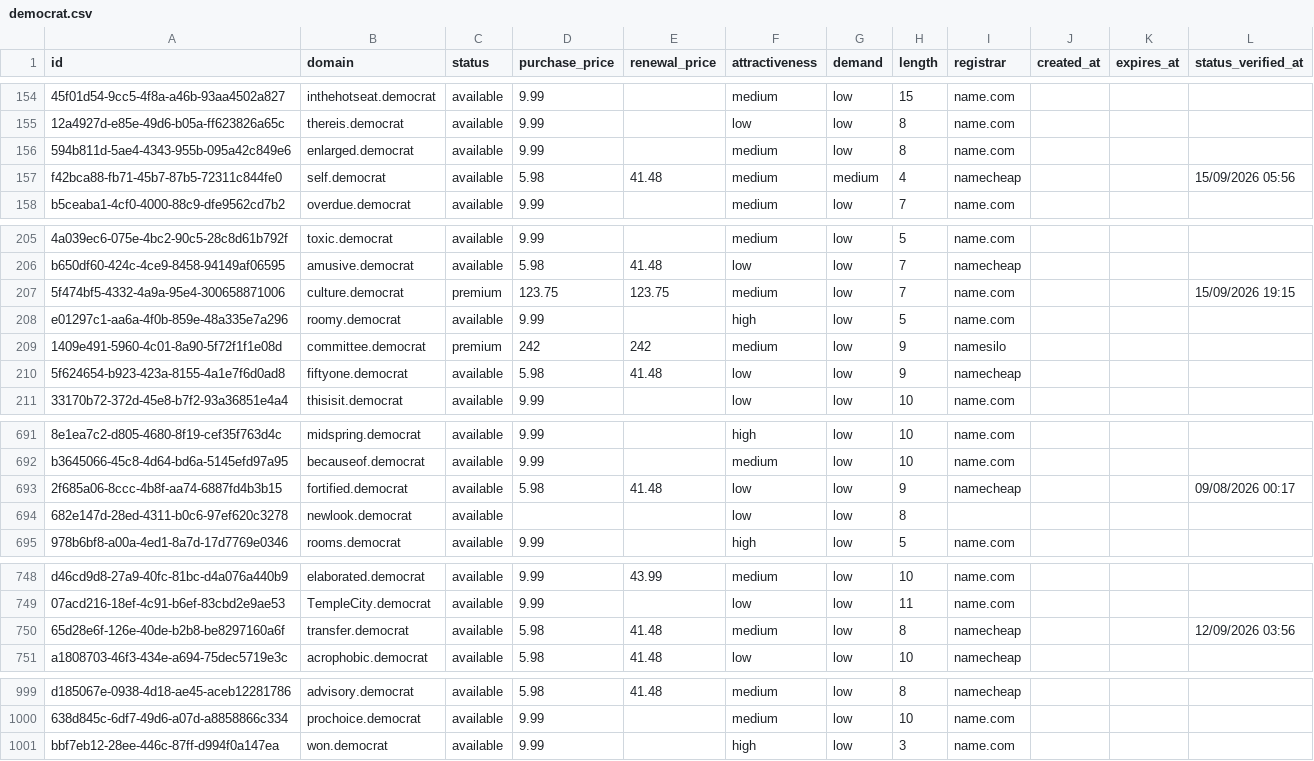
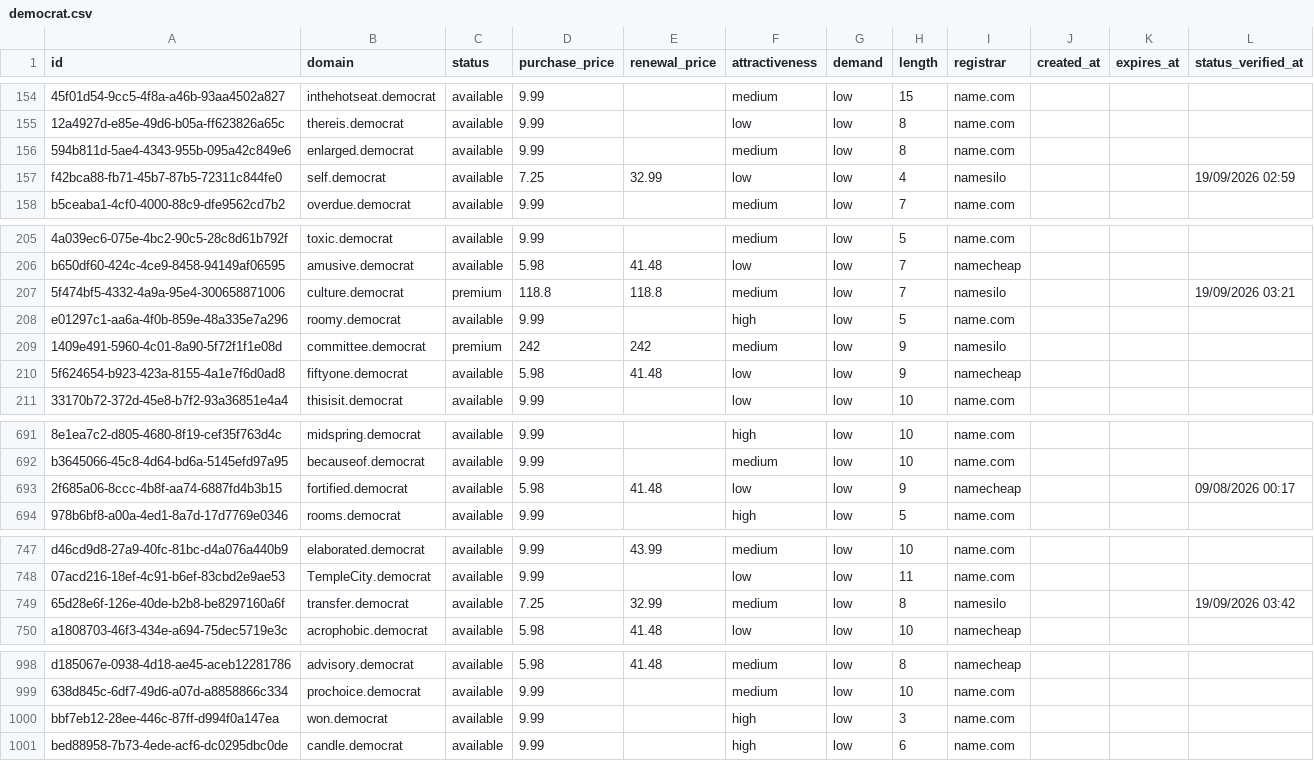
Before and after one commit to UniqueDomains/democrat-oneword-domains, a CSV file: democrat.csv, drawn as a sheet; only a part is shown, gaps mark what is left out; removed rows and columns are numbered as before the commit, all else as after; the diff names each change by its address in the sheet, - before the commit and + after, or states it on an @@ line.

Commit message:
Domains update

```diff
--- a/democrat.csv
+++ b/democrat.csv
-D157 (purchase_price): 5.98
+D157 (purchase_price): 7.25
-E157 (renewal_price): 41.48
+E157 (renewal_price): 32.99
-F157 (attractiveness): medium
+F157 (attractiveness): low
-G157 (demand): medium
+G157 (demand): low
-I157 (registrar): namecheap
+I157 (registrar): namesilo
-L157 (status_verified_at): 15/09/2026 05:56
+L157 (status_verified_at): 19/09/2026 02:59
-D207 (purchase_price): 123.75
+D207 (purchase_price): 118.8
-E207 (renewal_price): 123.75
+E207 (renewal_price): 118.8
-I207 (registrar): name.com
+I207 (registrar): namesilo
-L207 (status_verified_at): 15/09/2026 19:15
+L207 (status_verified_at): 19/09/2026 03:21
-row 694: 682e147d-28ed-4311-b0c6-97ef620c3278 | newlook.democrat | available |  |  | low | low | 8
-D749 (purchase_price): 5.98
+D749 (purchase_price): 7.25
-E749 (renewal_price): 41.48
+E749 (renewal_price): 32.99
-I749 (registrar): namecheap
+I749 (registrar): namesilo
-L749 (status_verified_at): 12/09/2026 03:56
+L749 (status_verified_at): 19/09/2026 03:42
+row 1001: bed88958-7b73-4ede-acf6-dc0295dbc0de | candle.democrat | available | 9.99 |  | high | low | 6 | name.com
```
Also changed, not shown: 4 other files.
